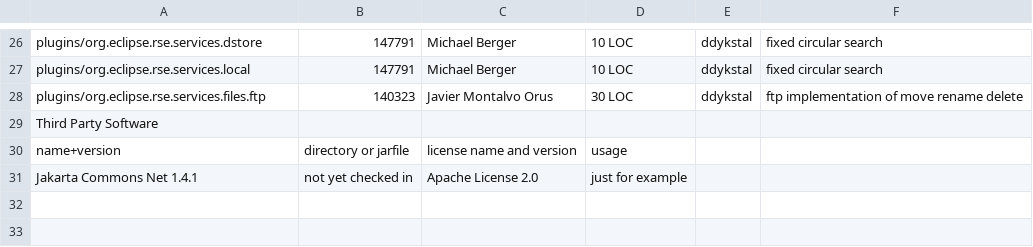
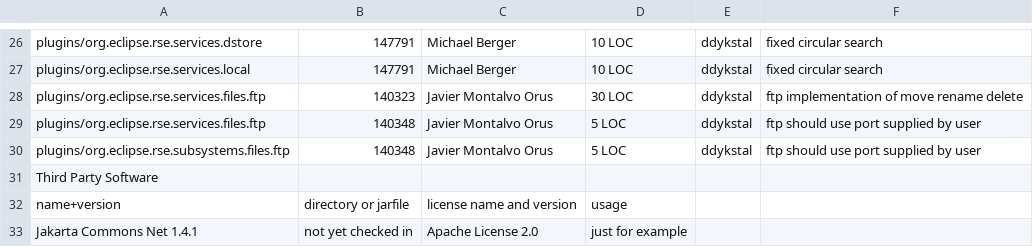
Before and after one commit to markphip/tm, a CSV file: development/tm-log.csv, drawn as a sheet; only a part is shown, gaps mark what is left out; the diff names each change by its address in the sheet, - before the commit and + after, or states it on an @@ line.

Commit message:
Bug 140348 - FTP should pay attention to port number.

```diff
--- a/development/tm-log.csv
+++ b/development/tm-log.csv
+row 29: plugins/org.eclipse.rse.services.files.ftp | 140348 | Javier Montalvo Orus | 5 LOC | ddykstal | ftp should use port supplied by user
+row 30: plugins/org.eclipse.rse.subsystems.files.ftp | 140348 | Javier Montalvo Orus | 5 LOC | ddykstal | ftp should use port supplied by user
```
